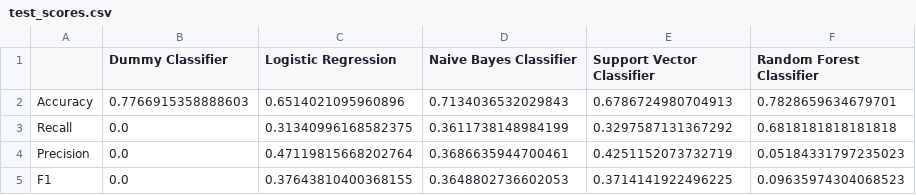
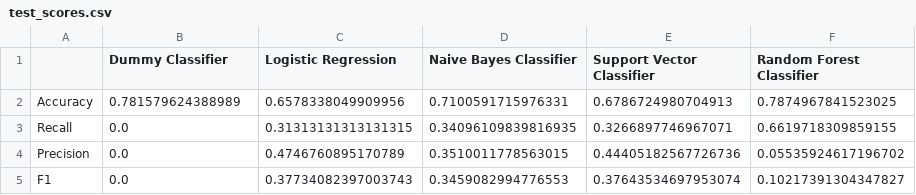
Before and after one commit to UBC-MDS/DSCI-522_Team12, a CSV file: reports/assets/test_scores.csv, drawn as a sheet.

```diff
--- a/reports/assets/test_scores.csv
+++ b/reports/assets/test_scores.csv
@@ -1,5 +1,5 @@
 ,Dummy Classifier,Logistic Regression,Naive Bayes Classifier,Support Vector Classifier,Random Forest Classifier
-Accuracy,0.7766915358888603,0.6514021095960896,0.7134036532029843,0.6786724980704913,0.7828659634679701
-Recall,0.0,0.31340996168582375,0.3611738148984199,0.3297587131367292,0.6818181818181818
-Precision,0.0,0.47119815668202764,0.3686635944700461,0.4251152073732719,0.05184331797235023
-F1,0.0,0.37643810400368155,0.3648802736602053,0.3714141922496225,0.09635974304068523
+Accuracy,0.781579624388989,0.6578338049909956,0.7100591715976331,0.6786724980704913,0.7874967841523025
+Recall,0.0,0.31313131313131315,0.34096109839816935,0.3266897746967071,0.6619718309859155
+Precision,0.0,0.4746760895170789,0.3510011778563015,0.44405182567726736,0.05535924617196702
+F1,0.0,0.37734082397003743,0.3459082994776553,0.37643534697953074,0.10217391304347827
```
Also changed, not shown: reports/assets/results.csv, reports/assets/tables/unique_df.csv, 6 other files.
